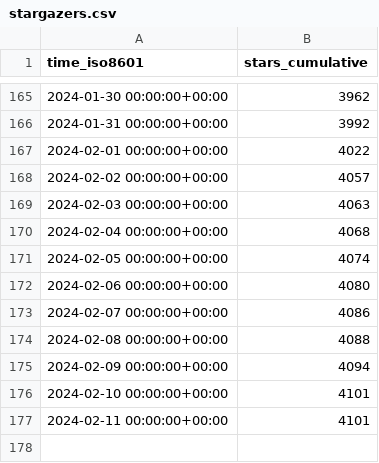
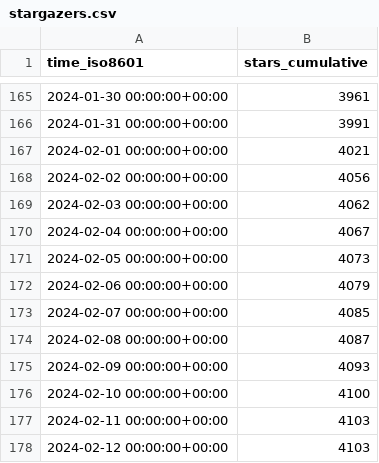
Before and after one commit to ericminner/superduperdb, a CSV file: SuperDuperDB/superduperdb/ghrs-data/stargazers.csv, drawn as a sheet; only a part is shown, gaps mark what is left out; the diff covers the shown part only.

```diff
--- a/SuperDuperDB/superduperdb/ghrs-data/stargazers.csv
+++ b/SuperDuperDB/superduperdb/ghrs-data/stargazers.csv
@@ -165,13 +165,14 @@ time_iso8601,stars_cumulative
-2024-01-30 00:00:00+00:00,3962
-2024-01-31 00:00:00+00:00,3992
-2024-02-01 00:00:00+00:00,4022
-2024-02-02 00:00:00+00:00,4057
-2024-02-03 00:00:00+00:00,4063
-2024-02-04 00:00:00+00:00,4068
-2024-02-05 00:00:00+00:00,4074
-2024-02-06 00:00:00+00:00,4080
-2024-02-07 00:00:00+00:00,4086
-2024-02-08 00:00:00+00:00,4088
-2024-02-09 00:00:00+00:00,4094
-2024-02-10 00:00:00+00:00,4101
-2024-02-11 00:00:00+00:00,4101
+2024-01-30 00:00:00+00:00,3961
+2024-01-31 00:00:00+00:00,3991
+2024-02-01 00:00:00+00:00,4021
+2024-02-02 00:00:00+00:00,4056
+2024-02-03 00:00:00+00:00,4062
+2024-02-04 00:00:00+00:00,4067
+2024-02-05 00:00:00+00:00,4073
+2024-02-06 00:00:00+00:00,4079
+2024-02-07 00:00:00+00:00,4085
+2024-02-08 00:00:00+00:00,4087
+2024-02-09 00:00:00+00:00,4093
+2024-02-10 00:00:00+00:00,4100
+2024-02-11 00:00:00+00:00,4103
+2024-02-12 00:00:00+00:00,4103
```
Also changed, not shown: 54 edited cells elsewhere in this file.
